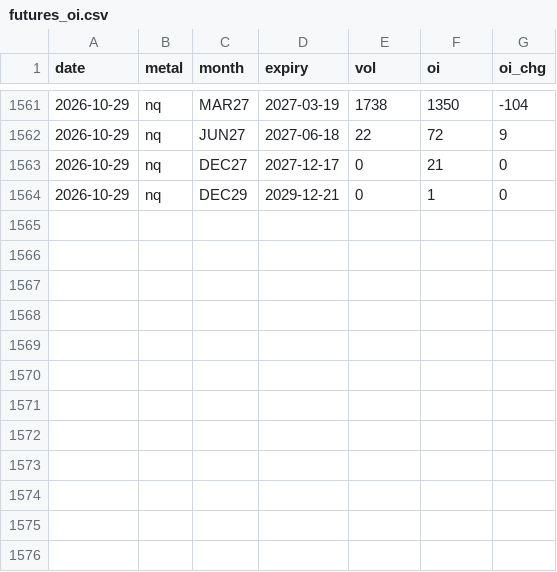
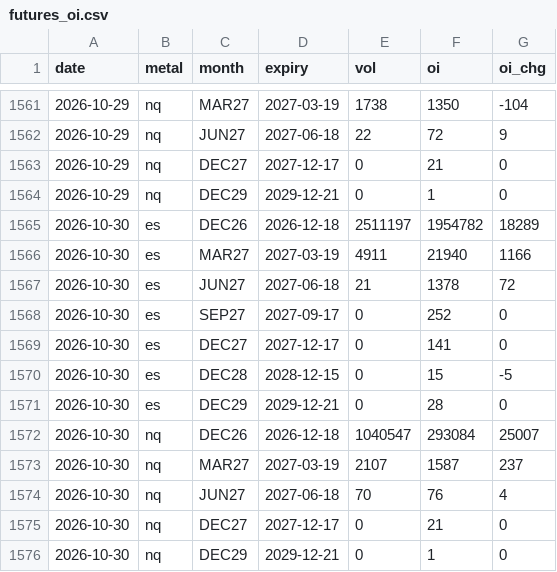
Before and after one commit to Allenvip1/G-F-U-T-2, a CSV file: data/futures_oi.csv, drawn as a sheet; only a part is shown, gaps mark what is left out; the diff names each change by its address in the sheet, - before the commit and + after, or states it on an @@ line.

Commit message:
update equity futures OI 2026-10-31

```diff
--- a/data/futures_oi.csv
+++ b/data/futures_oi.csv
+row 1565: 2026-10-30 | es | DEC26 | 2026-12-18 | 2511197 | 1954782 | 18289
+row 1566: 2026-10-30 | es | MAR27 | 2027-03-19 | 4911 | 21940 | 1166
+row 1567: 2026-10-30 | es | JUN27 | 2027-06-18 | 21 | 1378 | 72
+row 1568: 2026-10-30 | es | SEP27 | 2027-09-17 | 0 | 252 | 0
+row 1569: 2026-10-30 | es | DEC27 | 2027-12-17 | 0 | 141 | 0
+row 1570: 2026-10-30 | es | DEC28 | 2028-12-15 | 0 | 15 | -5
+row 1571: 2026-10-30 | es | DEC29 | 2029-12-21 | 0 | 28 | 0
+row 1572: 2026-10-30 | nq | DEC26 | 2026-12-18 | 1040547 | 293084 | 25007
+row 1573: 2026-10-30 | nq | MAR27 | 2027-03-19 | 2107 | 1587 | 237
+row 1574: 2026-10-30 | nq | JUN27 | 2027-06-18 | 70 | 76 | 4
+row 1575: 2026-10-30 | nq | DEC27 | 2027-12-17 | 0 | 21 | 0
+row 1576: 2026-10-30 | nq | DEC29 | 2029-12-21 | 0 | 1 | 0
```
Also changed, not shown: data/futures_total.csv, data/price_es.csv, 4 other files.
